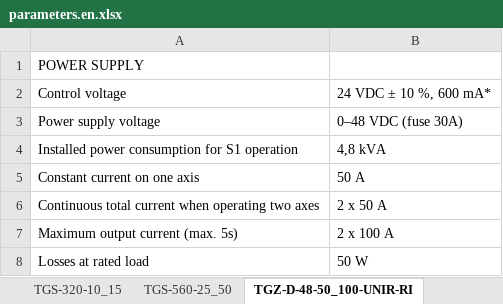
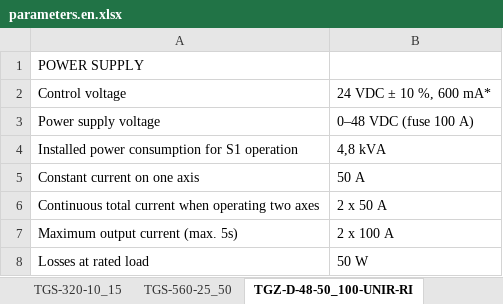
Before and after one commit to TGD-HW/tgmanGH, an Excel workbook: docs/Manual/source/tab/parameters.en.xlsx, sheet TGZ-D-48-50_100-UNIR-RI, drawn as a sheet; only a part is shown; values as stored, in another font and other column widths than the file's, no borders; the diff names each change by its address in the sheet, - before the commit and + after, or states it on an @@ line.

Commit message:
TGZ-D-48-50_100-UNIR-RI fuse 30A -> 100A correction + reorg. of the TGZ items list by the voltage

```diff
--- a/docs/Manual/source/tab/parameters.en.xlsx (sheet TGZ-D-48-50_100-UNIR-RI)
+++ b/docs/Manual/source/tab/parameters.en.xlsx (sheet TGZ-D-48-50_100-UNIR-RI)
-B3: 0–48 VDC (fuse 30A)
+B3: 0–48 VDC (fuse 100 A)
```
Also changed, not shown: docs/Manual/source/tab/parameters.xlsx, 3 other files.
